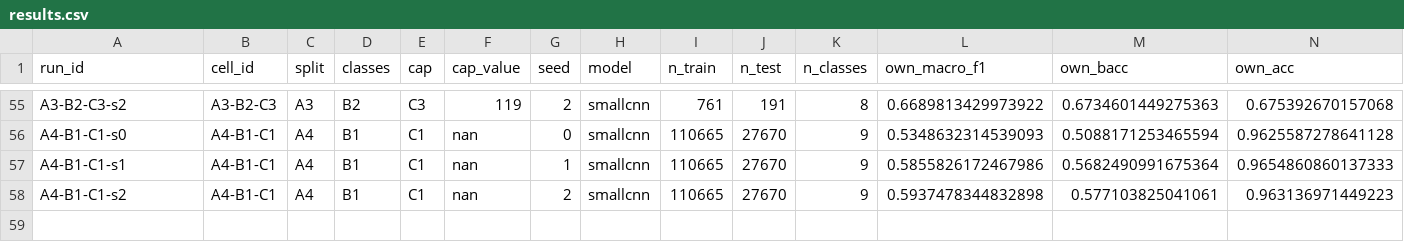
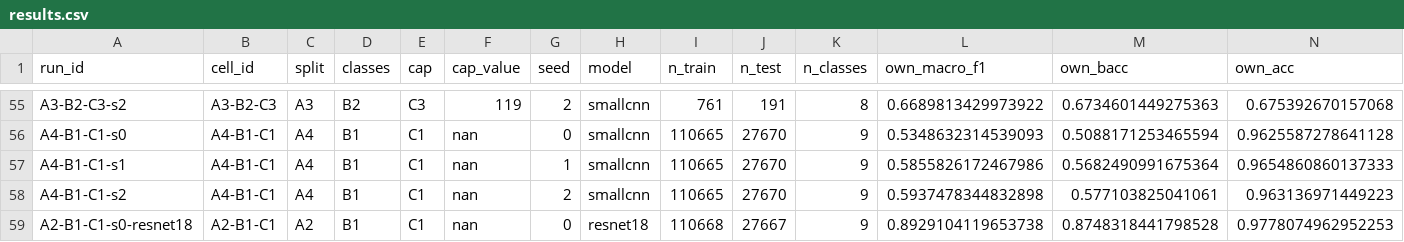
Before and after one commit to geniemo/wm811k-protocol-audit, a CSV file: results/results.csv, drawn as a sheet; only a part is shown, gaps mark what is left out; rows hold the shown columns only; the diff names each change by its address in the sheet, - before the commit and + after, or states it on an @@ line.

Commit message:
results: first ResNet-18 robustness run (stretch, 1 of 9)
The remaining stretch runs are still executing locally; the README appendix
is marked in-progress until the full set lands.

```diff
--- a/results/results.csv
+++ b/results/results.csv
+row 59: A2-B1-C1-s0-resnet18 | A2-B1-C1 | A2 | B1 | C1 | nan | 0 | resnet18 | 110668 | 27667 | 9 | 0.8929104119653738 | 0.8748318441798528 | 0.9778074962952253
```
